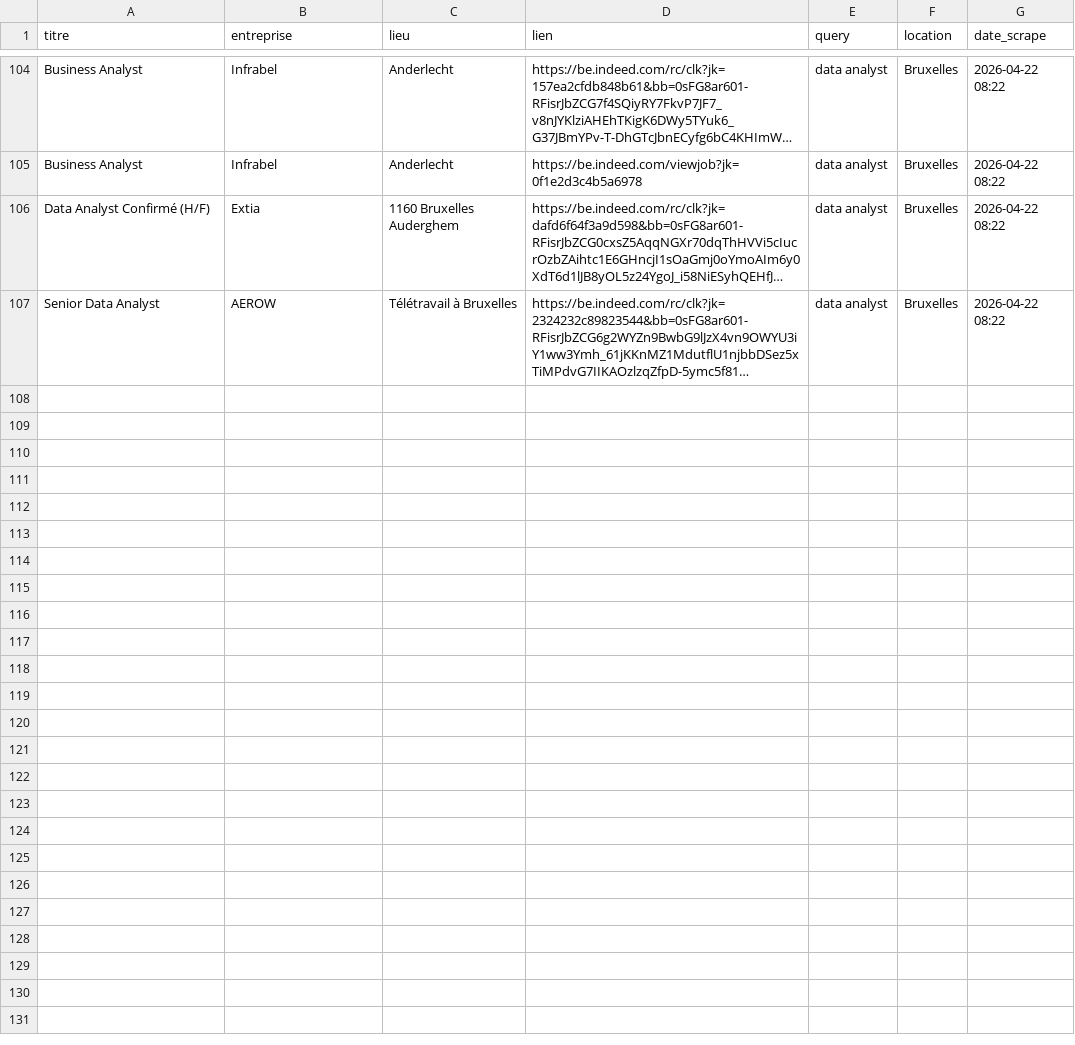
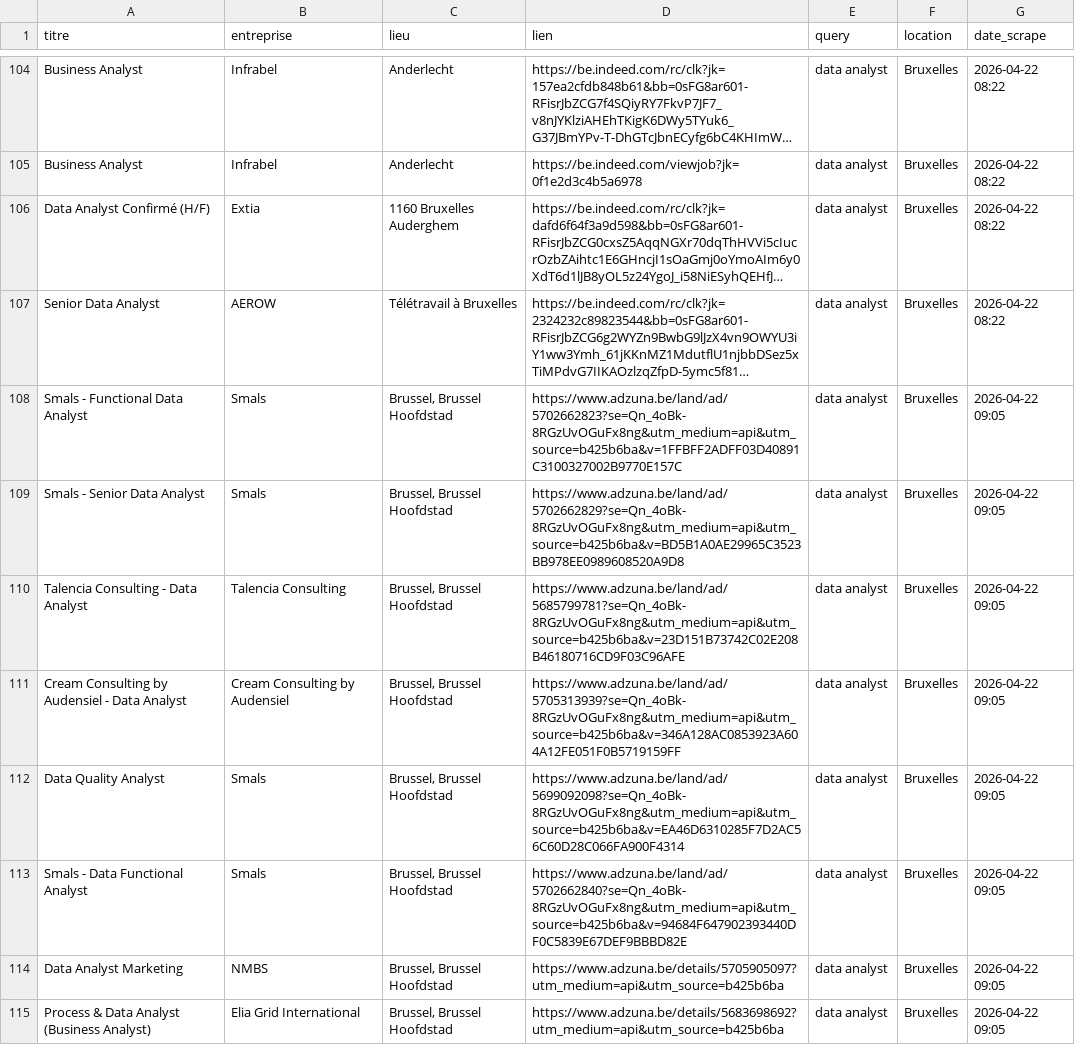
Before and after one commit to Nico21350/job-scraper, a CSV file: jobs_output.csv, drawn as a sheet; only a part is shown, gaps mark what is left out; long unchanged cells end in …; the diff covers the shown part only; the diff names each change by its address in the sheet, - before the commit and + after, or states it on an @@ line.

Commit message:
Remplacement Playwright par API Adzuna

```diff
--- a/jobs_output.csv
+++ b/jobs_output.csv
+row 108: Smals - Functional Data Analyst | Smals | Brussel, Brussel Hoofdstad | https://www.adzuna.be/land/ad/5702662823?se=Qn_4oBk-8RGzUvOGuFx8ng&utm_medium=api&utm_source=b425b6ba&v=1FFBFF2ADFF03D40891C3100327002B9770E157C | data analyst | Bruxelles | 2026-04-22 09:05
+row 109: Smals - Senior Data Analyst | Smals | Brussel, Brussel Hoofdstad | https://www.adzuna.be/land/ad/5702662829?se=Qn_4oBk-8RGzUvOGuFx8ng&utm_medium=api&utm_source=b425b6ba&v=BD5B1A0AE29965C3523BB978EE0989608520A9D8 | data analyst | Bruxelles | 2026-04-22 09:05
+row 110: Talencia Consulting - Data Analyst | Talencia Consulting | Brussel, Brussel Hoofdstad | https://www.adzuna.be/land/ad/5685799781?se=Qn_4oBk-8RGzUvOGuFx8ng&utm_medium=api&utm_source=b425b6ba&v=23D151B73742C02E208B46180716CD9F03C96AFE | data analyst | Bruxelles | 2026-04-22 09:05
+row 111: Cream Consulting by Audensiel - Data Analyst | Cream Consulting by Audensiel | Brussel, Brussel Hoofdstad | https://www.adzuna.be/land/ad/5705313939?se=Qn_4oBk-8RGzUvOGuFx8ng&utm_medium=api&utm_source=b425b6ba&v=346A128AC0853923A604A12FE051F0B5719159FF | data analyst | Bruxelles | 2026-04-22 09:05
+row 112: Data Quality Analyst | Smals | Brussel, Brussel Hoofdstad | https://www.adzuna.be/land/ad/5699092098?se=Qn_4oBk-8RGzUvOGuFx8ng&utm_medium=api&utm_source=b425b6ba&v=EA46D6310285F7D2AC56C60D28C066FA900F4314 | data analyst | Bruxelles | 2026-04-22 09:05
+row 113: Smals - Data Functional Analyst | Smals | Brussel, Brussel Hoofdstad | https://www.adzuna.be/land/ad/5702662840?se=Qn_4oBk-8RGzUvOGuFx8ng&utm_medium=api&utm_source=b425b6ba&v=94684F647902393440DF0C5839E67DEF9BBBD82E | data analyst | Bruxelles | 2026-04-22 09:05
+row 114: Data Analyst Marketing | NMBS | Brussel, Brussel Hoofdstad | https://www.adzuna.be/details/5705905097?utm_medium=api&utm_source=b425b6ba | data analyst | Bruxelles | 2026-04-22 09:05
+row 115: Process & Data Analyst (Business Analyst) | Elia Grid International | Brussel, Brussel Hoofdstad | https://www.adzuna.be/details/5683698692?utm_medium=api&utm_source=b425b6ba | data analyst | Bruxelles | 2026-04-22 09:05
```
Also changed, not shown: 8 added rows elsewhere in this file, 1 other file.
